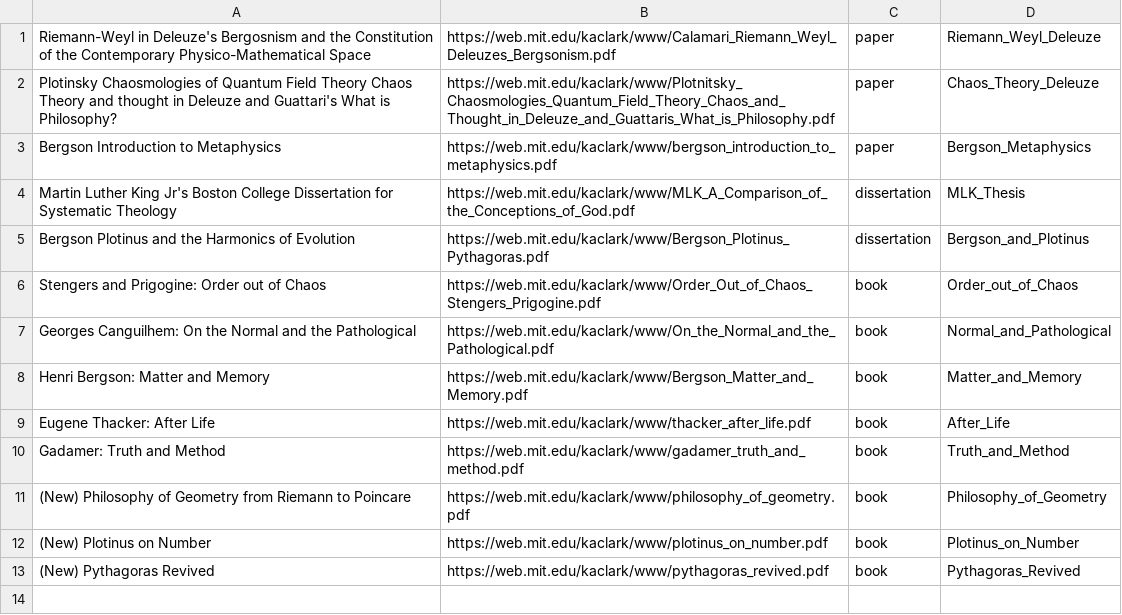
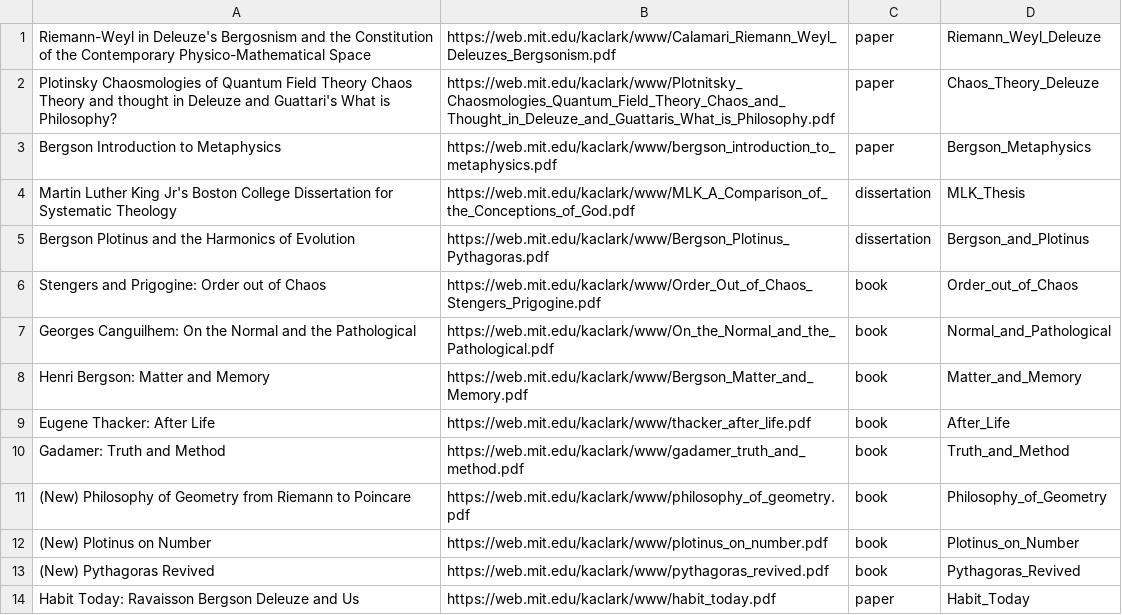
Before and after one commit to kaclark/association_citation, a CSV file: include/main_table_data.csv, drawn as a sheet; the diff names each change by its address in the sheet, - before the commit and + after, or states it on an @@ line.

Commit message:
uploaded essay on Ravaisson Bergson and Deleuze

```diff
--- a/include/main_table_data.csv
+++ b/include/main_table_data.csv
+row 14: Habit Today: Ravaisson Bergson Deleuze and Us | https://web.mit.edu/kaclark/www/habit_today.pdf | paper | Habit_Today
```
Also changed, not shown: 9 other files.
